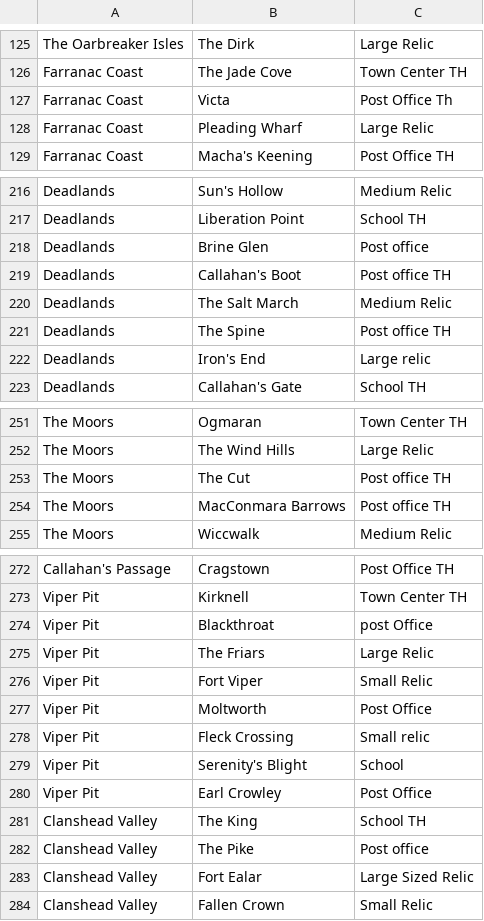
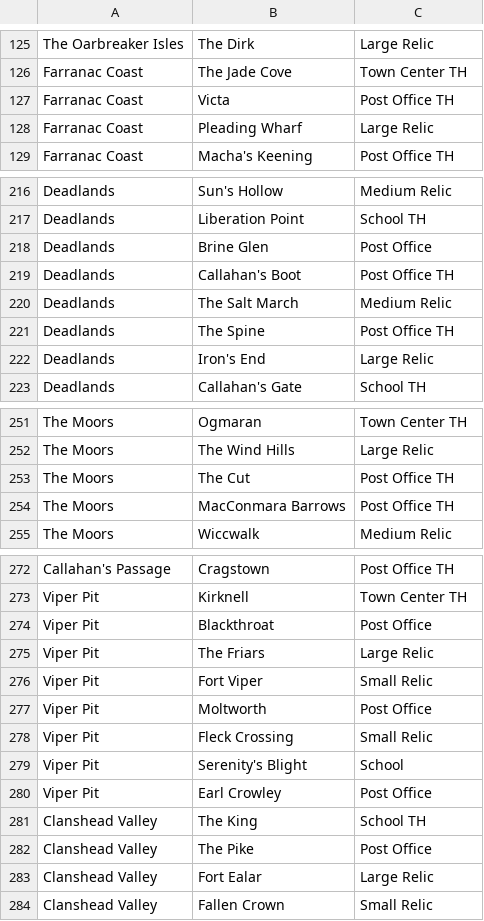
Before and after one commit to olted/aedilebot, a CSV file: data/Locations.csv, drawn as a sheet; only a part is shown, gaps mark what is left out; the diff covers the shown part only.

Commit message:
quick fix to locations

```diff
--- a/data/Locations.csv
+++ b/data/Locations.csv
@@ -126,3 +126,3 @@ The Oarbreaker Isles,The Dirk,Large Relic
 Farranac Coast,The Jade Cove,Town Center TH
-Farranac Coast,Victa,Post Office Th
+Farranac Coast,Victa,Post Office TH
 Farranac Coast,Pleading Wharf,Large Relic
@@ -217,7 +217,7 @@ Deadlands,Sun's Hollow,Medium Relic
 Deadlands,Liberation Point,School TH
-Deadlands,Brine Glen,Post office
-Deadlands,Callahan's Boot,Post office TH
+Deadlands,Brine Glen,Post Office
+Deadlands,Callahan's Boot,Post Office TH
 Deadlands,The Salt March,Medium Relic
-Deadlands,The Spine,Post office TH
-Deadlands,Iron's End,Large relic
+Deadlands,The Spine,Post Office TH
+Deadlands,Iron's End,Large Relic
 Deadlands,Callahan's Gate,School TH
@@ -252,4 +252,4 @@ The Moors,Ogmaran,Town Center TH
 The Moors,The Wind Hills,Large Relic
-The Moors,The Cut,Post office TH
-The Moors,MacConmara Barrows,Post office TH
+The Moors,The Cut,Post Office TH
+The Moors,MacConmara Barrows,Post Office TH
 The Moors,Wiccwalk,Medium Relic
@@ -273,3 +273,3 @@ Callahan's Passage,Cragstown,Post Office TH
 Viper Pit,Kirknell,Town Center TH
-Viper Pit,Blackthroat,post Office
+Viper Pit,Blackthroat,Post Office
 Viper Pit,The Friars,Large Relic
@@ -277,3 +277,3 @@ Viper Pit,Fort Viper,Small Relic
 Viper Pit,Moltworth,Post Office
-Viper Pit,Fleck Crossing,Small relic
+Viper Pit,Fleck Crossing,Small Relic
 Viper Pit,Serenity's Blight,School
@@ -281,4 +281,4 @@ Viper Pit,Earl Crowley,Post Office
 Clanshead Valley,The King,School TH
-Clanshead Valley,The Pike,Post office
-Clanshead Valley,Fort Ealar,Large Sized Relic
+Clanshead Valley,The Pike,Post Office
+Clanshead Valley,Fort Ealar,Large Relic
 Clanshead Valley,Fallen Crown,Small Relic
```
Also changed, not shown: 10 edited cells elsewhere in this file, 1 other file.
